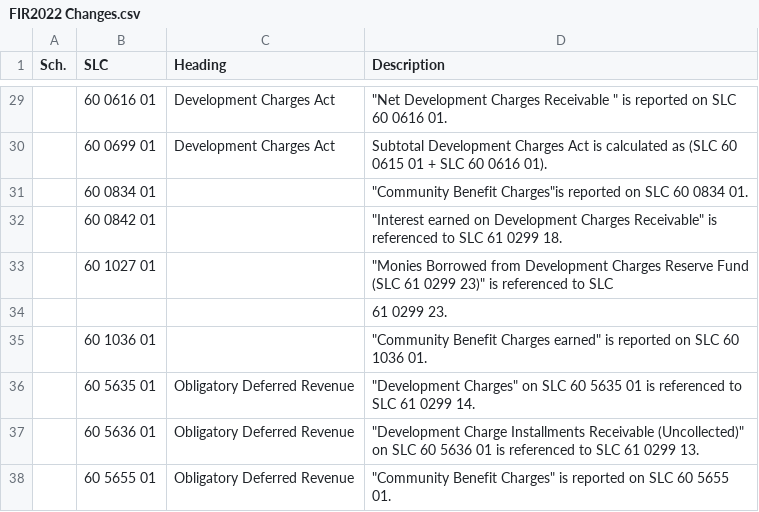
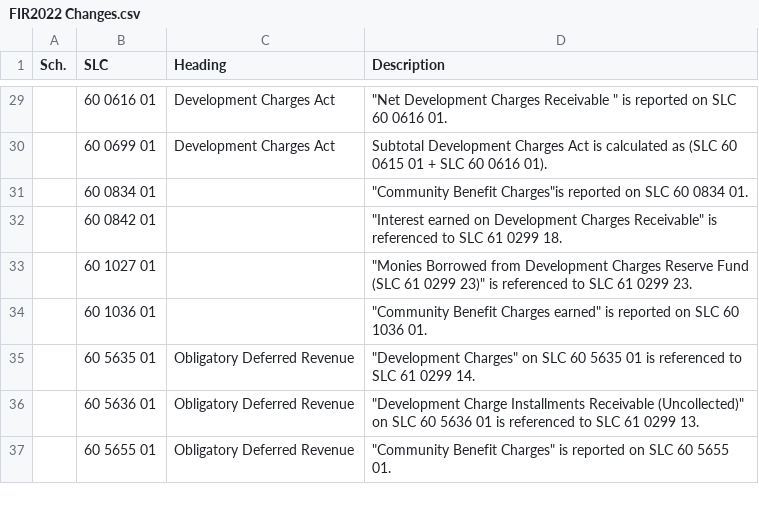
Before and after one commit to tallcoleman/municipal_finances, a CSV file: fir_instructions/change_logs/direct_extraction/FIR2022 Changes.csv, drawn as a sheet; only a part is shown, gaps mark what is left out.

```diff
--- a/fir_instructions/change_logs/direct_extraction/FIR2022 Changes.csv
+++ b/fir_instructions/change_logs/direct_extraction/FIR2022 Changes.csv
@@ -32,4 +32,3 @@ Sch.,SLC,Heading,Description
 ,60 0842 01,,"""Interest earned on Development Charges Receivable"" is referenced to SLC 61 0299 18."
-,60 1027 01,,"""Monies Borrowed from Development Charges Reserve Fund (SLC 61 0299 23)"" is referenced to SLC"
-,,,61 0299 23.
+,60 1027 01,,"""Monies Borrowed from Development Charges Reserve Fund (SLC 61 0299 23)"" is referenced to SLC 61 0299 23."
 ,60 1036 01,,"""Community Benefit Charges earned"" is reported on SLC 60 1036 01."
```
Also changed, not shown: fir_instructions/change_logs/direct_extraction/FIR2023 Changes.csv, 7 other files.
